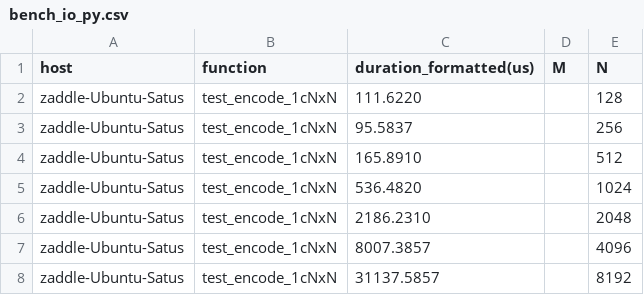
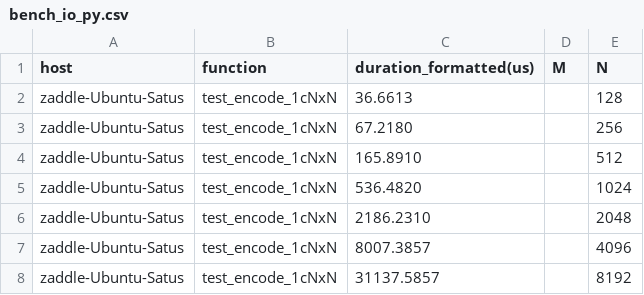
Before and after one commit to zaddle55/SUSTech-CS217, a CSV file: project5/results/bench_io_py.csv, drawn as a sheet; only a part is shown.

```diff
--- a/project5/results/bench_io_py.csv
+++ b/project5/results/bench_io_py.csv
@@ -1,4 +1,4 @@
 host,function,duration_formatted(us),M,N
-zaddle-Ubuntu-Satus,test_encode_1cNxN,111.6220,,128
-zaddle-Ubuntu-Satus,test_encode_1cNxN,95.5837,,256
+zaddle-Ubuntu-Satus,test_encode_1cNxN,36.6613,,128
+zaddle-Ubuntu-Satus,test_encode_1cNxN,67.2180,,256
 zaddle-Ubuntu-Satus,test_encode_1cNxN,165.8910,,512
```
Also changed, not shown: 20 other files.
